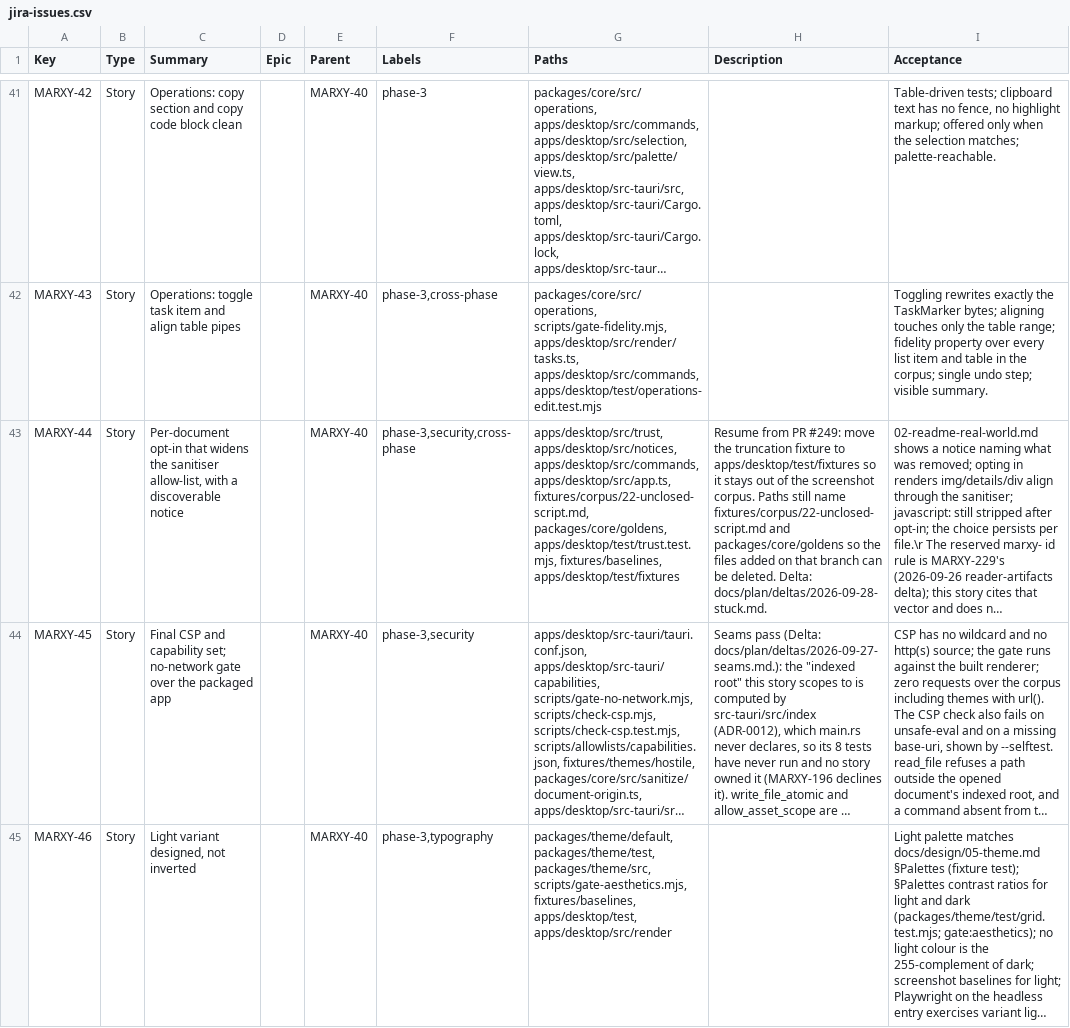
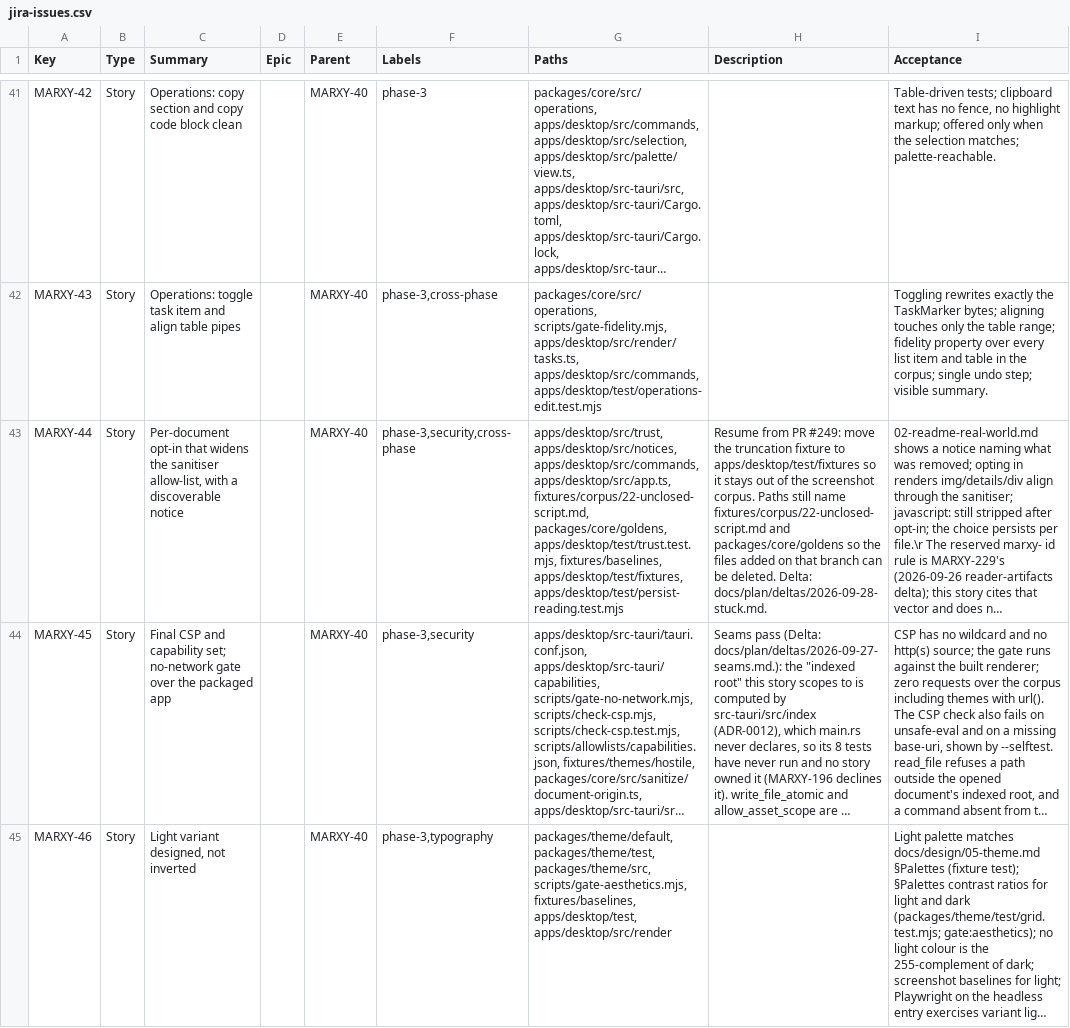
Before and after one commit to inkstrata/marxy, a CSV file: docs/plan/jira-issues.csv, drawn as a sheet; only a part is shown, gaps mark what is left out; long unchanged cells end in …; the diff names each change by its address in the sheet, - before the commit and + after, or states it on an @@ line.

Commit message:
feat(desktop): per-document HTML trust grants and truncation notice (MARXY-44)

```diff
--- a/docs/plan/jira-issues.csv
+++ b/docs/plan/jira-issues.csv
-G43 (Paths): …apps/desktop/test/trust.test.mjs, fixtures/baselines, apps/desktop/test/fixtures
+G43 (Paths): …apps/desktop/test/trust.test.mjs, fixtures/baselines, apps/desktop/test/fixtures, apps/desktop/test/persist-reading.test.mjs
```
Also changed, not shown: 12 other files.
